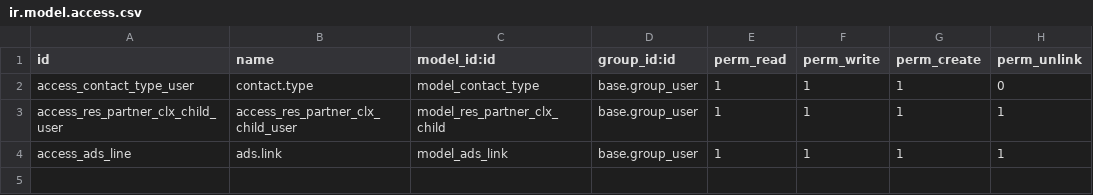
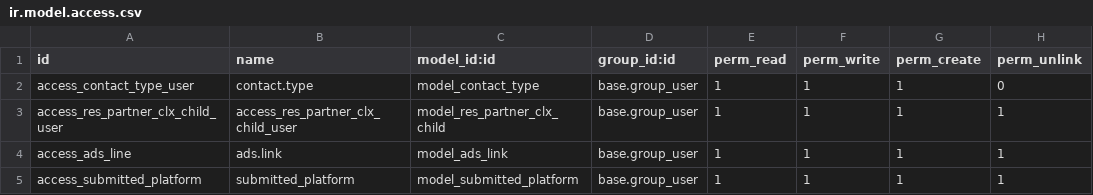
Before and after one commit to danimardiana/odoo, a CSV file: contact_modification/security/ir.model.access.csv, drawn as a sheet.

Commit message:
- [FIX] contact_modification : changed field type Submittal type. - [FIX] clx_task_management : added deadline in list view in project.

```diff
--- a/contact_modification/security/ir.model.access.csv
+++ b/contact_modification/security/ir.model.access.csv
@@ -4 +4,2 @@ access_res_partner_clx_child_user,access_res_partner_clx_child_user,model_res_pa
 access_ads_line,ads.link,model_ads_link,base.group_user,1,1,1,1
+access_submitted_platform,submitted_platform,model_submitted_platform,base.group_user,1,1,1,1
```
Also changed, not shown: 8 other files.
